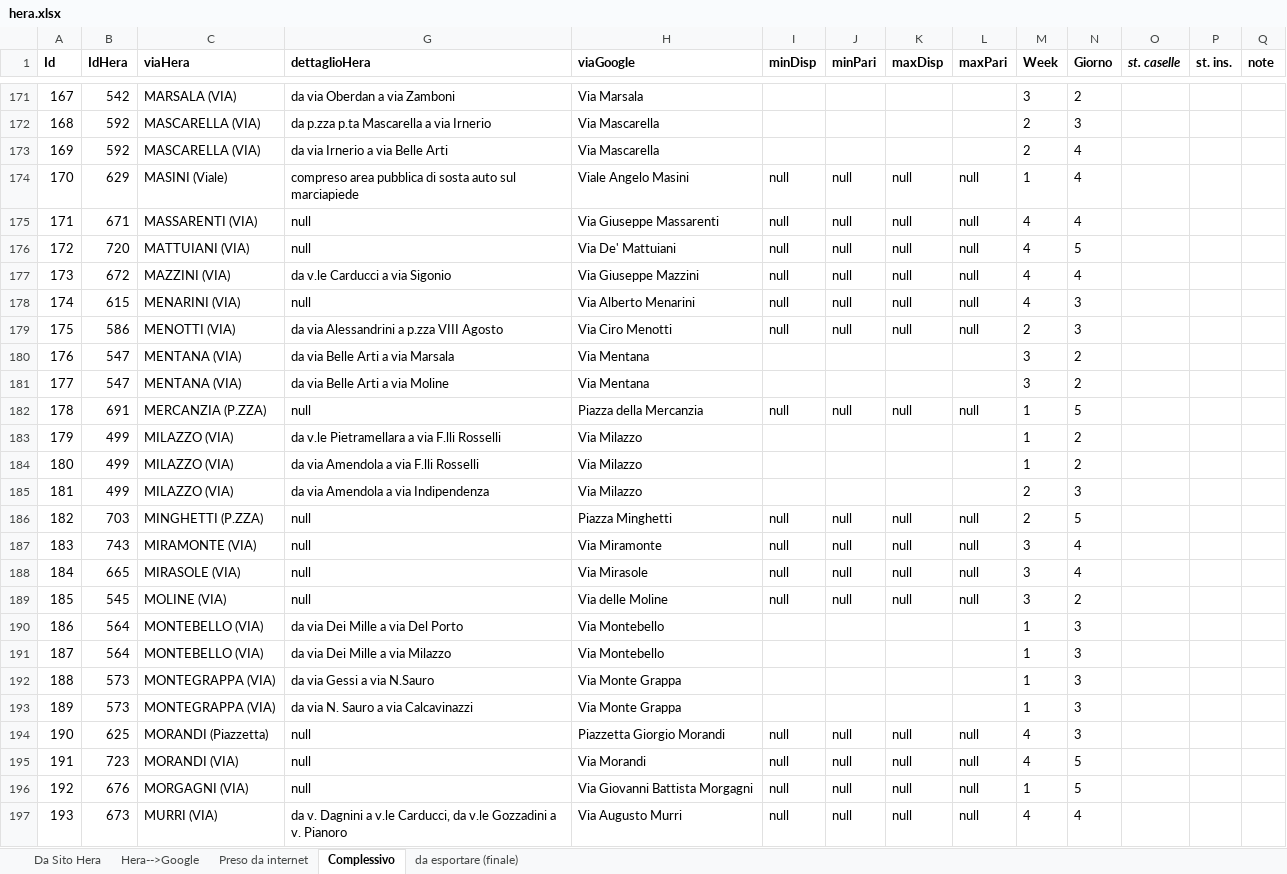
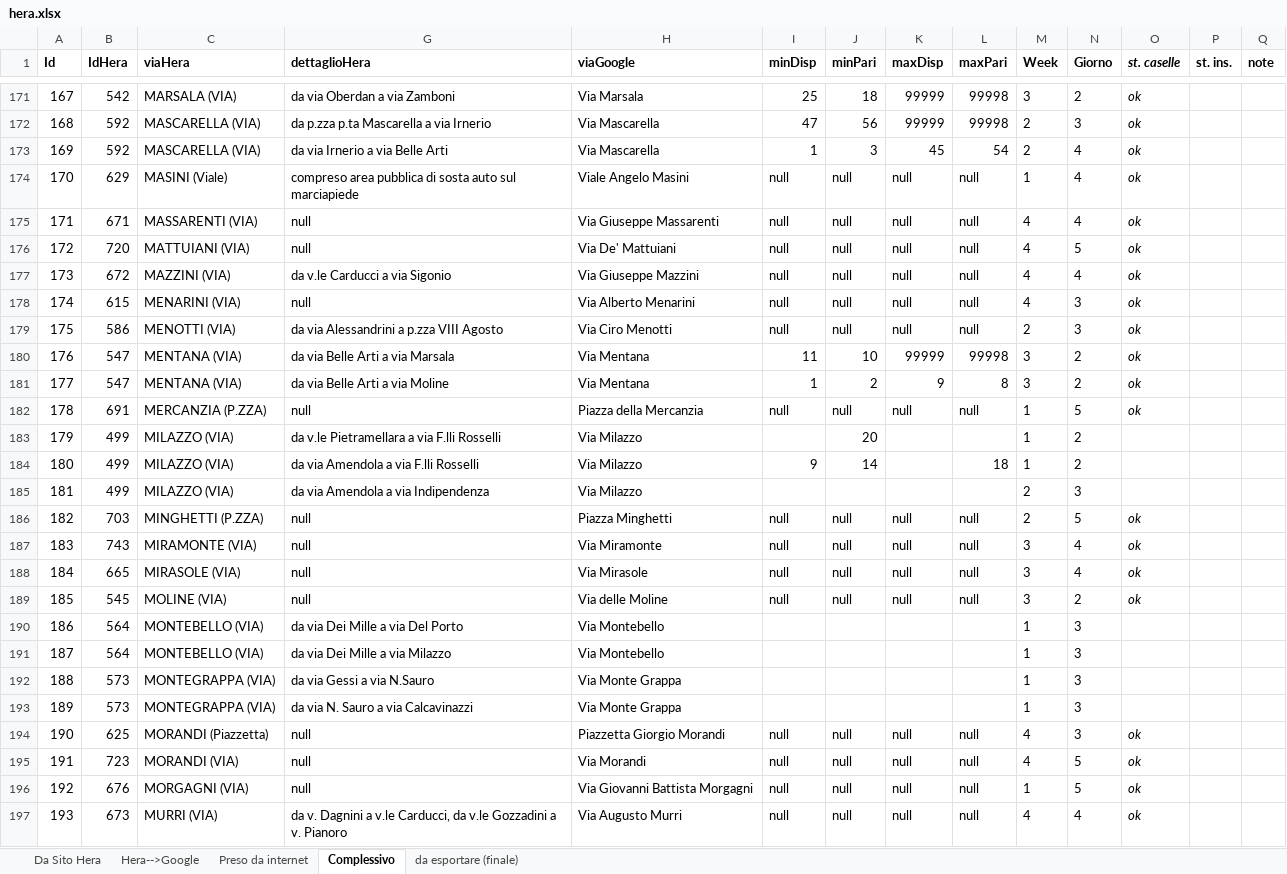
Before and after one commit to giammaleoni/TestPBo, an Excel workbook: altro/hera.xlsx, sheet Complessivo, drawn as a sheet; only a part is shown, gaps mark what is left out; values as stored, in another font and other column widths than the file's, no borders; the diff covers the shown part only; the diff names each change by its address in the sheet, - before the commit and + after, or states it on an @@ line.

```diff
--- a/altro/hera.xlsx (sheet Complessivo)
+++ b/altro/hera.xlsx (sheet Complessivo)
-I171 (minDisp): (empty)
+I171 (minDisp): 25
-J171 (minPari): (empty)
+J171 (minPari): 18
-K171:K172 (maxDisp): (empty)
+K171:K172 (maxDisp): 99999
-L171:L172 (maxPari): (empty)
+L171:L172 (maxPari): 99998
-O171:O182 (st. caselle): (empty)
+O171:O182 (st. caselle): ok
-I172 (minDisp): (empty)
+I172 (minDisp): 47
-J172 (minPari): (empty)
+J172 (minPari): 56
-I173 (minDisp): (empty)
+I173 (minDisp): 1
-J173 (minPari): (empty)
+J173 (minPari): 3
-K173 (maxDisp): (empty)
+K173 (maxDisp): 45
-L173 (maxPari): (empty)
+L173 (maxPari): 54
-I180 (minDisp): (empty)
+I180 (minDisp): 11
-J180 (minPari): (empty)
+J180 (minPari): 10
-K180 (maxDisp): (empty)
+K180 (maxDisp): 99999
-L180 (maxPari): (empty)
+L180 (maxPari): 99998
-I181 (minDisp): (empty)
+I181 (minDisp): 1
-J181 (minPari): (empty)
+J181 (minPari): 2
-K181 (maxDisp): (empty)
+K181 (maxDisp): 9
-L181 (maxPari): (empty)
+L181 (maxPari): 8
-J183 (minPari): (empty)
+J183 (minPari): 20
-I184 (minDisp): (empty)
+I184 (minDisp): 9
-J184 (minPari): (empty)
+J184 (minPari): 14
-L184 (maxPari): (empty)
+L184 (maxPari): 18
-O186:O189 (st. caselle): (empty)
+O186:O189 (st. caselle): ok
-O194:O197 (st. caselle): (empty)
+O194:O197 (st. caselle): ok
```
Also changed, not shown: 189 edited cells and cell formats elsewhere in this sheet, sheet da esportare (finale).
